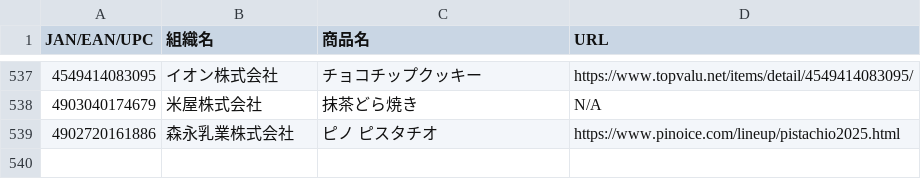
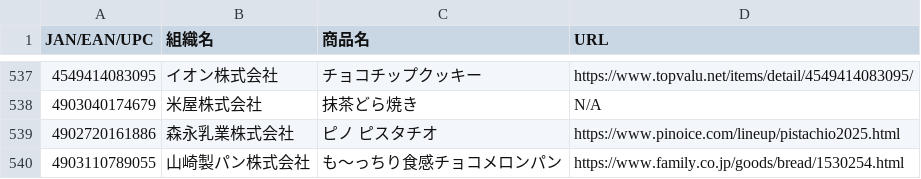
Before and after one commit to PC-CNT/mkn-09, a CSV file: 食料品.csv, drawn as a sheet; only a part is shown, gaps mark what is left out; the diff names each change by its address in the sheet, - before the commit and + after, or states it on an @@ line.

Commit message:
Update 食料品.csv

```diff
--- a/食料品.csv
+++ b/食料品.csv
+row 540: 4903110789055 | 山崎製パン株式会社 | も～っちり食感チョコメロンパン | https://www.family.co.jp/goods/bread/1530254.html
```
